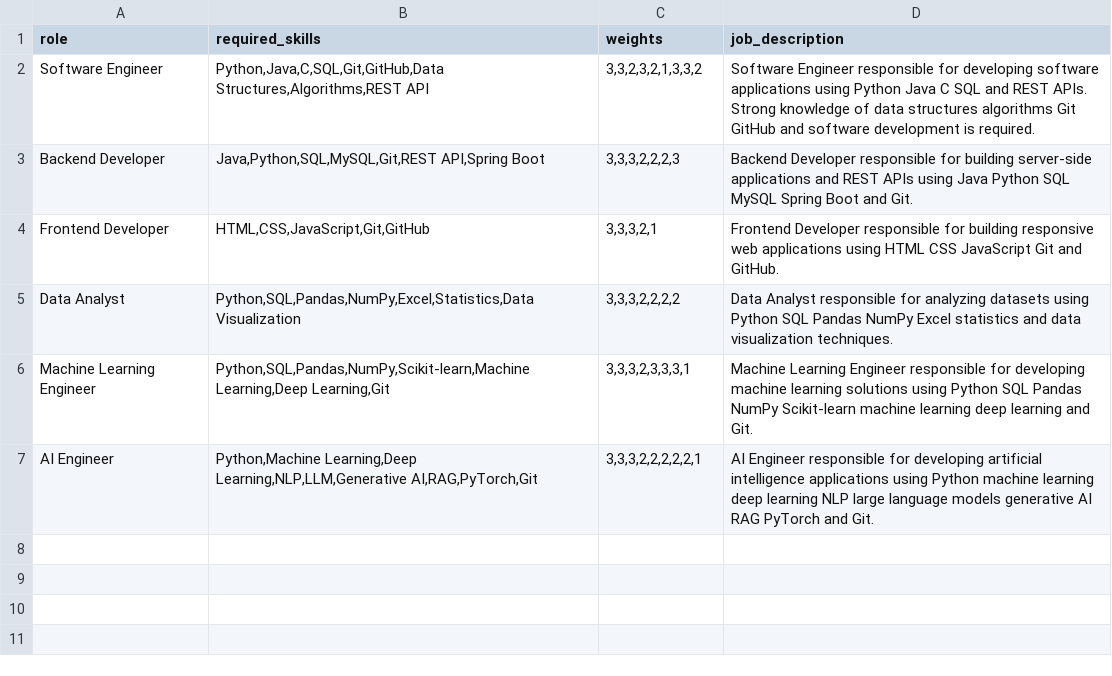
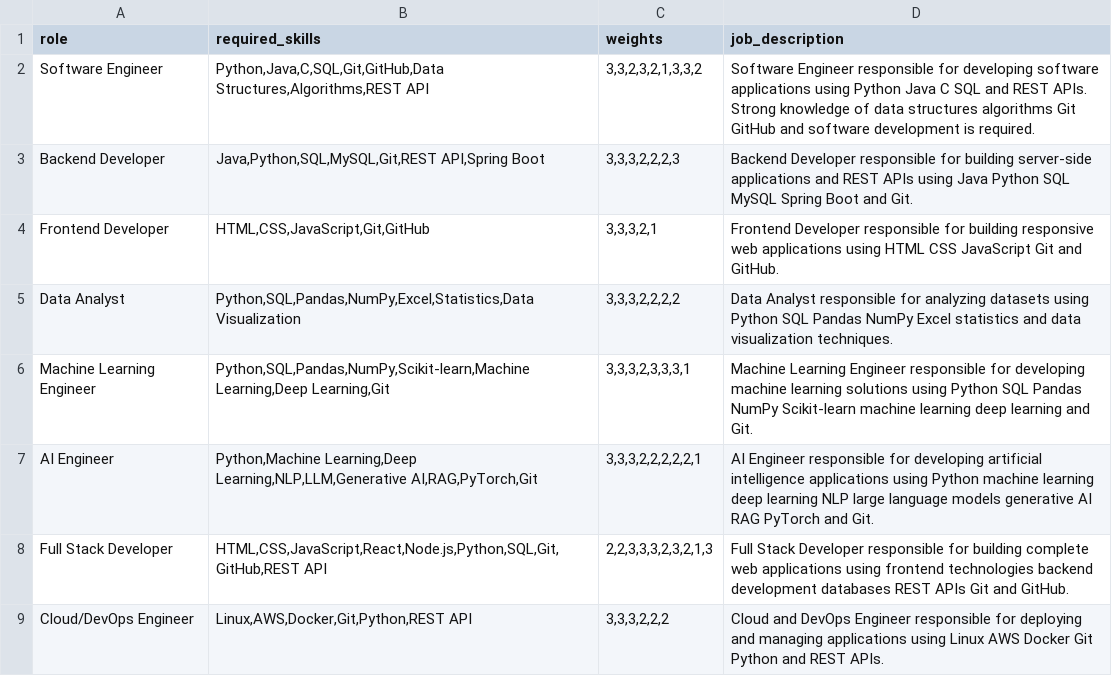
Before and after one commit to harini545/ai_resume_analyzer, a CSV file: data/job_roles.csv, drawn as a sheet.

```diff
--- a/data/job_roles.csv
+++ b/data/job_roles.csv
@@ -7 +7,3 @@ Machine Learning Engineer,"Python,SQL,Pandas,NumPy,Scikit-learn,Machine Learning
 AI Engineer,"Python,Machine Learning,Deep Learning,NLP,LLM,Generative AI,RAG,PyTorch,Git","3,3,3,2,2,2,2,2,1","AI Engineer responsible for developing artificial intelligence applications using Python machine learning deep learning NLP large language models generative AI RAG PyTorch and Git."
+Full Stack Developer,"HTML,CSS,JavaScript,React,Node.js,Python,SQL,Git,GitHub,REST API","2,2,3,3,3,2,3,2,1,3","Full Stack Developer responsible for building complete web applications using frontend technologies backend development databases REST APIs Git and GitHub."
+Cloud/DevOps Engineer,"Linux,AWS,Docker,Git,Python,REST API","3,3,3,2,2,2","Cloud and DevOps Engineer responsible for deploying and managing applications using Linux AWS Docker Git Python and REST APIs."
```
Also changed, not shown: 3 other files.
